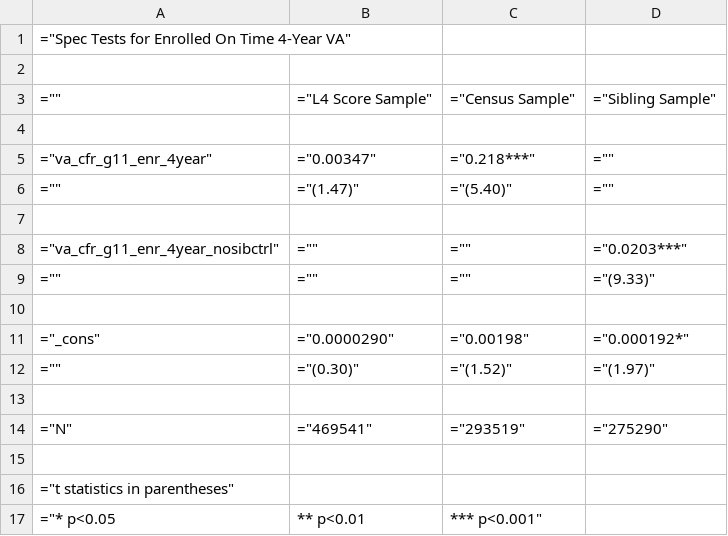
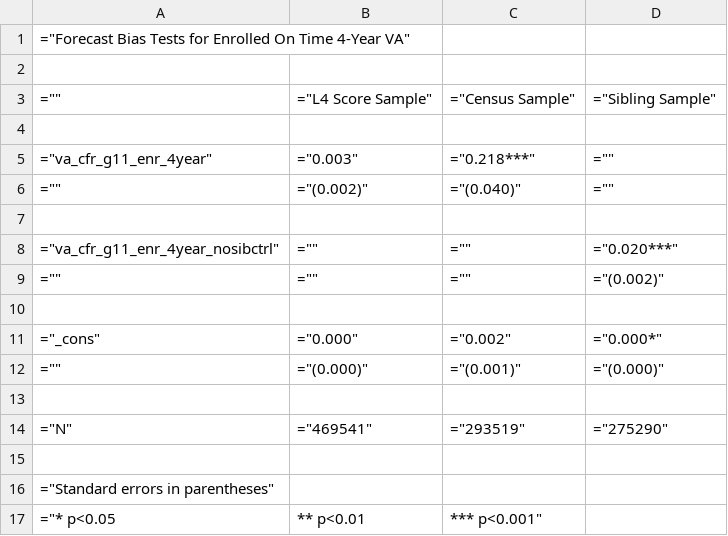
Before and after one commit to chesun/caschls, a CSV file: out/csv/siblingvaregs/fb_test/fb_test_enr_4year.csv, drawn as a sheet.

```diff
--- a/out/csv/siblingvaregs/fb_test/fb_test_enr_4year.csv
+++ b/out/csv/siblingvaregs/fb_test/fb_test_enr_4year.csv
@@ -1,2 +1,2 @@
-="Spec Tests for Enrolled On Time 4-Year VA"
+="Forecast Bias Tests for Enrolled On Time 4-Year VA"
 
@@ -4,10 +4,10 @@
 
-="va_cfr_g11_enr_4year",="0.00347",="0.218***",=""
-="",="(1.47)",="(5.40)",=""
+="va_cfr_g11_enr_4year",="0.003",="0.218***",=""
+="",="(0.002)",="(0.040)",=""
 
-="va_cfr_g11_enr_4year_nosibctrl",="",="",="0.0203***"
-="",="",="",="(9.33)"
+="va_cfr_g11_enr_4year_nosibctrl",="",="",="0.020***"
+="",="",="",="(0.002)"
 
-="_cons",="0.0000290",="0.00198",="0.000192*"
-="",="(0.30)",="(1.52)",="(1.97)"
+="_cons",="0.000",="0.002",="0.000*"
+="",="(0.000)",="(0.001)",="(0.000)"
 
@@ -15,3 +15,3 @@
 
-="t statistics in parentheses"
+="Standard errors in parentheses"
 ="* p<0.05, ** p<0.01, *** p<0.001"
```
Also changed, not shown: out/csv/siblingvaregs/spec_test/spec_test_ela.csv, out/csv/siblingvaregs/spec_test/spec_test_enr.csv, 15 other files.
